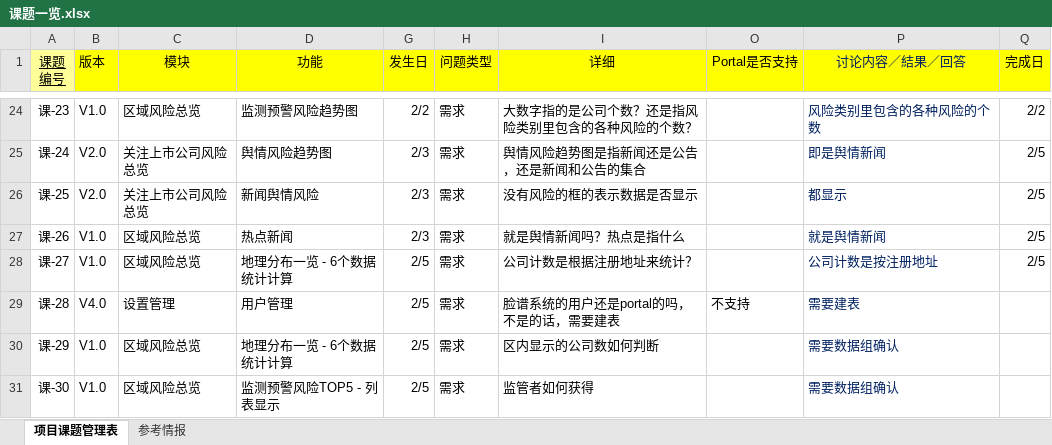
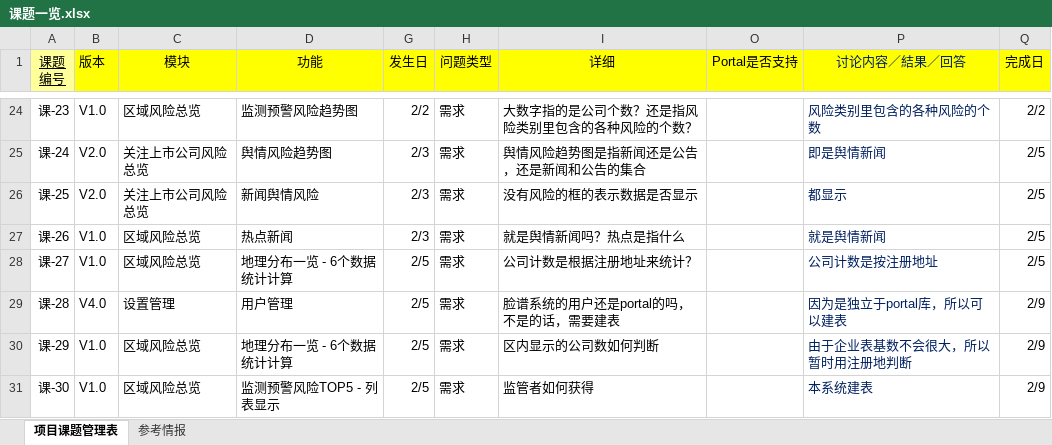
Before and after one commit to ListedFaceSys/lfs, an Excel workbook: docs/6课题/课题一览.xlsx, sheet 项目课题管理表, drawn as a sheet; only a part is shown, gaps mark what is left out; values as stored, in another font and other column widths than the file's, no borders; conditional formats not drawn; the diff names each change by its address in the sheet, - before the commit and + after, or states it on an @@ line.

```diff
--- a/docs/6课题/课题一览.xlsx (sheet 项目课题管理表)
+++ b/docs/6课题/课题一览.xlsx (sheet 项目课题管理表)
-O29 (Portal是否支持): 不支持
+O29 (Portal是否支持): (empty)
-P29 (讨论内容／結果／回答): 需要建表
+P29 (讨论内容／結果／回答): 因为是独立于portal库，所以可以建表
-Q29:Q31 (完成日): (empty)
+Q29:Q31 (完成日): 2/9
-P30 (讨论内容／結果／回答): 需要数据组确认
+P30 (讨论内容／結果／回答): 由于企业表基数不会很大，所以暂时用注册地判断
-P31 (讨论内容／結果／回答): 需要数据组确认
+P31 (讨论内容／結果／回答): 本系统建表
```
Also changed, not shown: hidden cells, docs/5管理/人员信息.xlsx.
